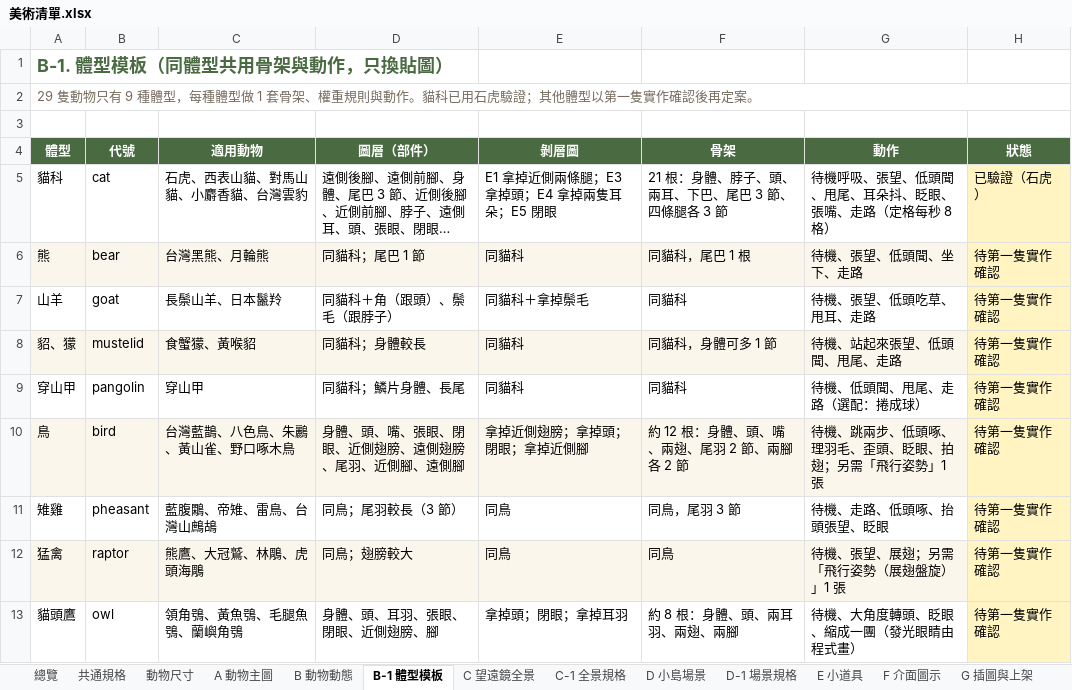
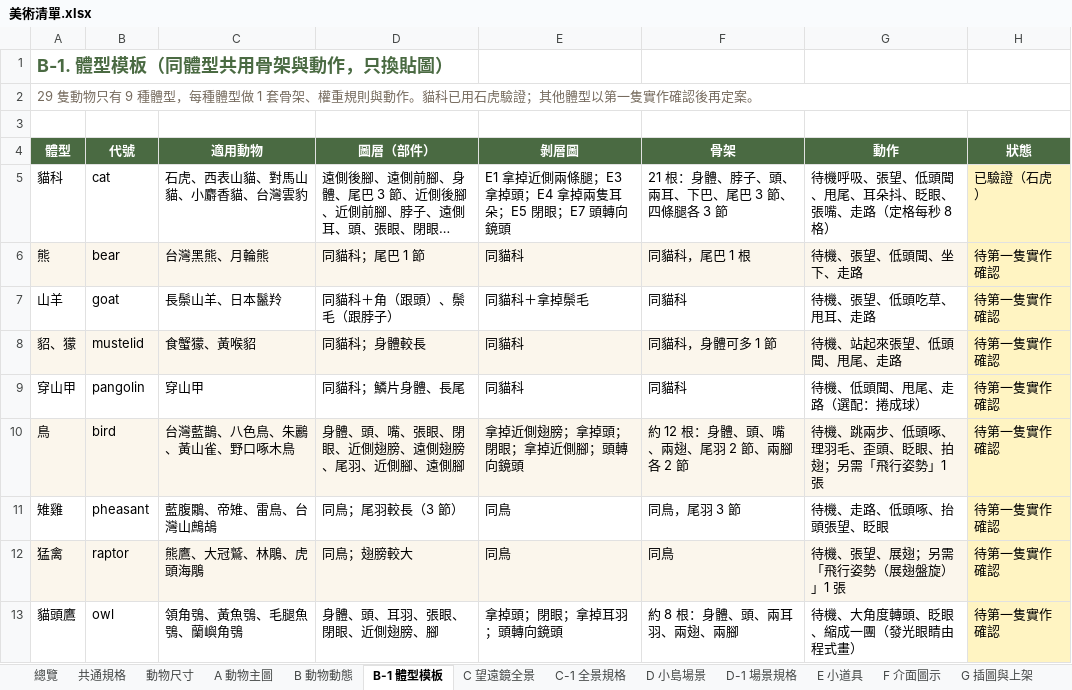
Before and after one commit to Lab515-Ang/Yoyo_island, an Excel workbook: docs/美術清單.xlsx, sheet B-1 體型模板, drawn as a sheet; long unchanged cells end in …; values as stored, in another font and other column widths than the file's, no borders; the diff names each change by its address in the sheet, - before the commit and + after, or states it on an @@ line.

```diff
--- a/docs/美術清單.xlsx (sheet B-1 體型模板)
+++ b/docs/美術清單.xlsx (sheet B-1 體型模板)
-E5 (剝層圖): E1 拿掉近側兩條腿；E3 拿掉頭；E4 拿掉兩隻耳朵；E5 閉眼
+E5 (剝層圖): E1 拿掉近側兩條腿；E3 拿掉頭；E4 拿掉兩隻耳朵；E5 閉眼；E7 頭轉向鏡頭
-E10 (剝層圖): 拿掉近側翅膀；拿掉頭；閉眼；拿掉近側腳
+E10 (剝層圖): 拿掉近側翅膀；拿掉頭；閉眼；拿掉近側腳；頭轉向鏡頭
-E13 (剝層圖): 拿掉頭；閉眼；拿掉耳羽
+E13 (剝層圖): 拿掉頭；閉眼；拿掉耳羽；頭轉向鏡頭
```
Also changed, not shown: sheet B 動物動態, 6 other files.
